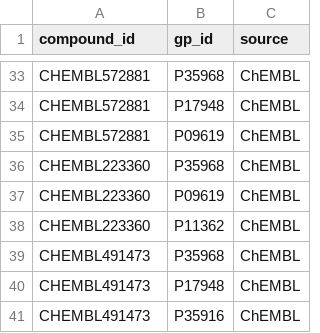
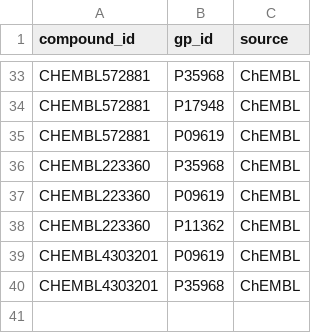
Before and after one commit to kemalsambas/neo4j-kg-data, a CSV file: rel_compound_binds_geneprotein.csv, drawn as a sheet; only a part is shown, gaps mark what is left out.

Commit message:
Update rel_compound_binds_geneprotein.csv

```diff
--- a/rel_compound_binds_geneprotein.csv
+++ b/rel_compound_binds_geneprotein.csv
@@ -38,4 +38,3 @@ CHEMBL223360,P09619,ChEMBL
 CHEMBL223360,P11362,ChEMBL
-CHEMBL491473,P35968,ChEMBL
-CHEMBL491473,P17948,ChEMBL
-CHEMBL491473,P35916,ChEMBL
+CHEMBL4303201,P09619,ChEMBL
+CHEMBL4303201,P35968,ChEMBL
```
